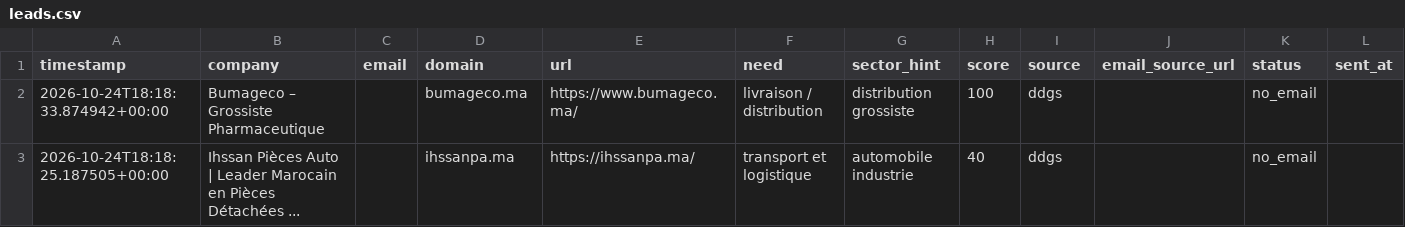
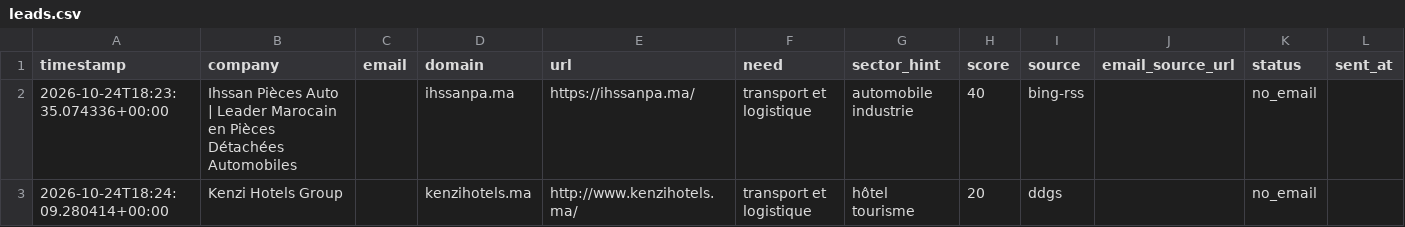
Before and after one commit to OMAR3689/OMAR3689, a CSV file: transport-lead-agent/data/leads.csv, drawn as a sheet; only a part is shown; removed rows and columns are numbered as before the commit, all else as after; rows hold the shown columns only; the diff names each change by its address in the sheet, - before the commit and + after, or states it on an @@ line.

```diff
--- a/transport-lead-agent/data/leads.csv
+++ b/transport-lead-agent/data/leads.csv
-row 2: 2026-10-24T18:18:33.874942+00:00 | Bumageco – Grossiste Pharmaceutique |  | bumageco.ma | https://www.bumageco.ma/ | livraison / distribution | distribution grossiste | 100 | ddgs |  | no_email
-A2 (timestamp): 2026-10-24T18:18:25.187505+00:00
+A2 (timestamp): 2026-10-24T18:23:35.074336+00:00
-B2 (company): …Pièces Détachées ...
+B2 (company): …Pièces Détachées Automobiles
-I2 (source): ddgs
+I2 (source): bing-rss
+row 3: 2026-10-24T18:24:09.280414+00:00 | Kenzi Hotels Group |  | kenzihotels.ma | http://www.kenzihotels.ma/ | transport et logistique | hôtel tourisme | 20 | ddgs |  | no_email
```
Also changed, not shown: 1 other file.
